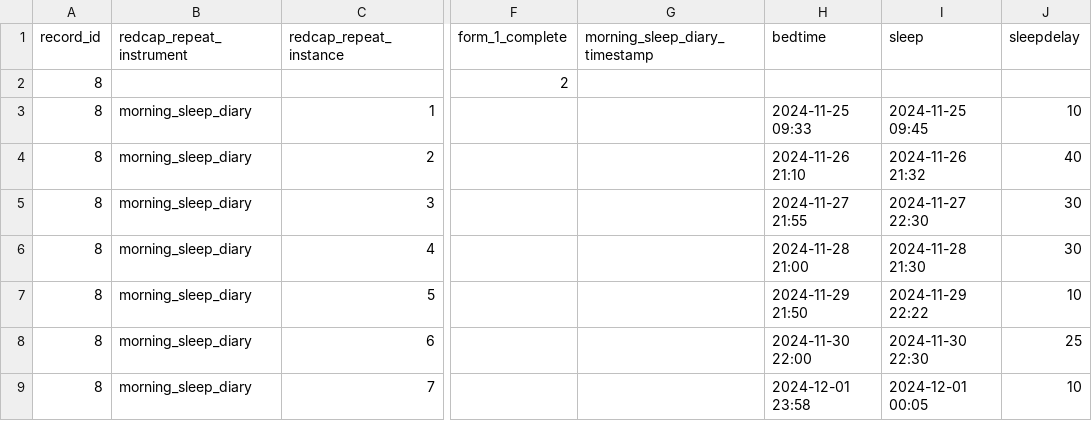
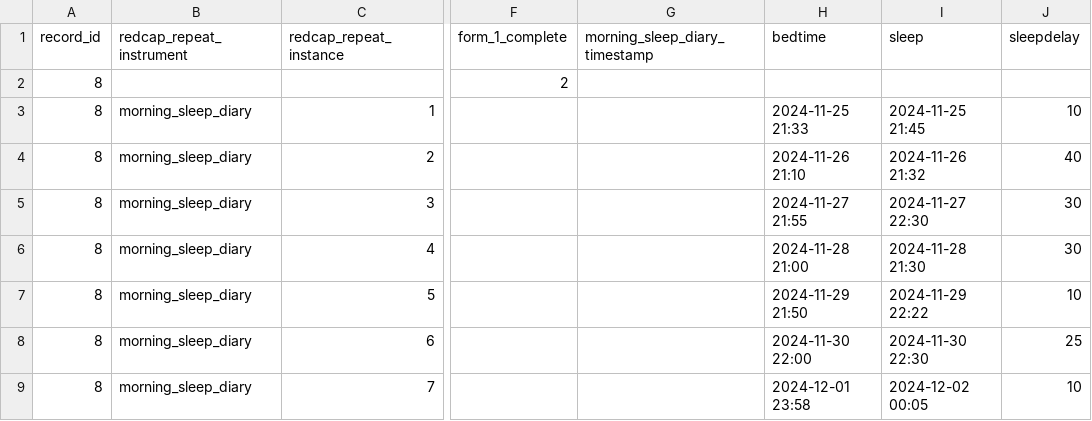
Before and after one commit to MeLiDosProject/AkuffoEtAl_Dataset_2025, a CSV file: data/raw/individual/KNUST_S008/continuous/sleepdiary/KNUST_S008_sleepdairy_20241202.csv, drawn as a sheet; only a part is shown, gaps mark what is left out; the diff names each change by its address in the sheet, - before the commit and + after, or states it on an @@ line.

```diff
--- a/data/raw/individual/KNUST_S008/continuous/sleepdiary/KNUST_S008_sleepdairy_20241202.csv
+++ b/data/raw/individual/KNUST_S008/continuous/sleepdiary/KNUST_S008_sleepdairy_20241202.csv
-H3 (bedtime): 2024-11-25 09:33
+H3 (bedtime): 2024-11-25 21:33
-I3 (sleep): 2024-11-25 09:45
+I3 (sleep): 2024-11-25 21:45
-I9 (sleep): 2024-12-01 00:05
+I9 (sleep): 2024-12-02 00:05
```
Also changed, not shown: data/raw/individual/KNUST_S001/continuous/sleepdiary/KNUST_S001_sleepdiary_20241014.csv, data/raw/individual/KNUST_S002/continuous/sleepdiary/KNUST_S002_sleepdiary_20241021.csv, 11 other files.
